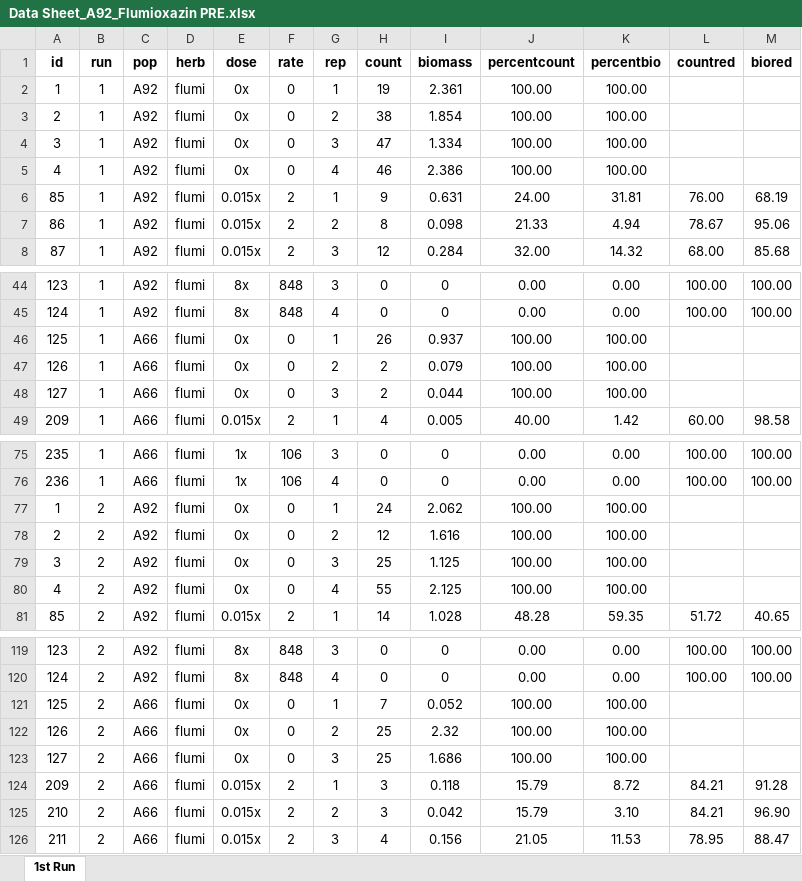
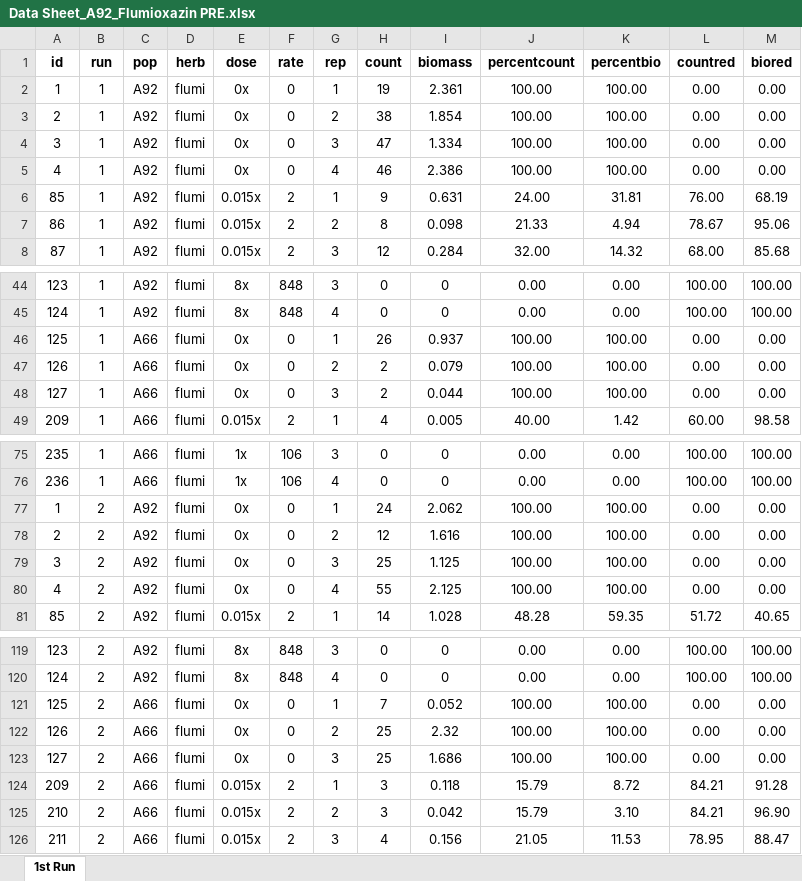
Before and after one commit to Wisc-Weeds/FFaleco, an Excel workbook: PhD/PhD Projects/Waterhemp/Bill Stangel_A92/2023/PRE/Flumioxazin/Data Sheet_A92_Flumioxazin PRE.xlsx, sheet 1st Run, drawn as a sheet; only a part is shown, gaps mark what is left out; values as stored, in another font and other column widths than the file's, no borders; the diff names each change by its address in the sheet, - before the commit and + after, or states it on an @@ line.

```diff
--- a/PhD/PhD Projects/Waterhemp/Bill Stangel_A92/2023/PRE/Flumioxazin/Data Sheet_A92_Flumioxazin PRE.xlsx (sheet 1st Run)
+++ b/PhD/PhD Projects/Waterhemp/Bill Stangel_A92/2023/PRE/Flumioxazin/Data Sheet_A92_Flumioxazin PRE.xlsx (sheet 1st Run)
-L2:L5 (countred): (empty)
+L2:L5 (countred): 0.00
-M2:M5 (biored): (empty)
+M2:M5 (biored): 0.00
-L46:L48 (countred): (empty)
+L46:L48 (countred): 0.00
-M46:M48 (biored): (empty)
+M46:M48 (biored): 0.00
-L77:L80 (countred): (empty)
+L77:L80 (countred): 0.00
-M77:M80 (biored): (empty)
+M77:M80 (biored): 0.00
-L121:L123 (countred): (empty)
+L121:L123 (countred): 0.00
-M121:M123 (biored): (empty)
+M121:M123 (biored): 0.00
```
Also changed, not shown: 3 other files.
